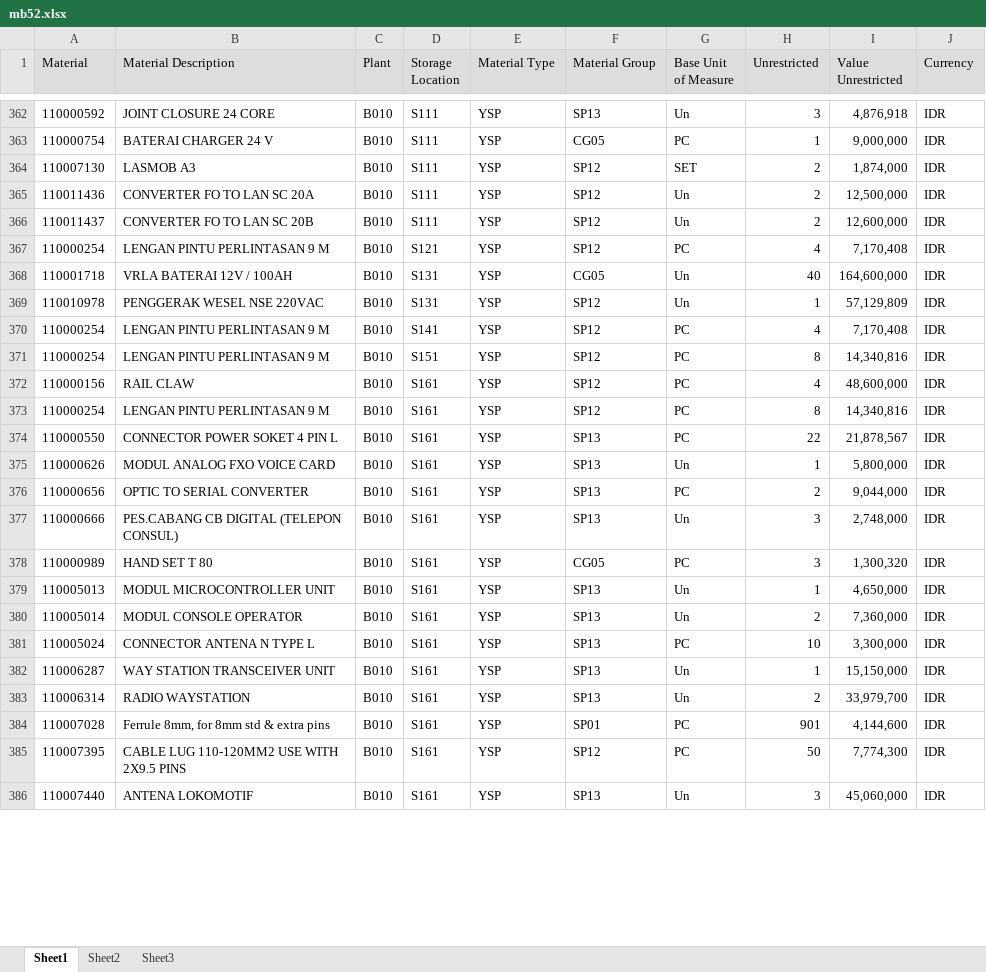
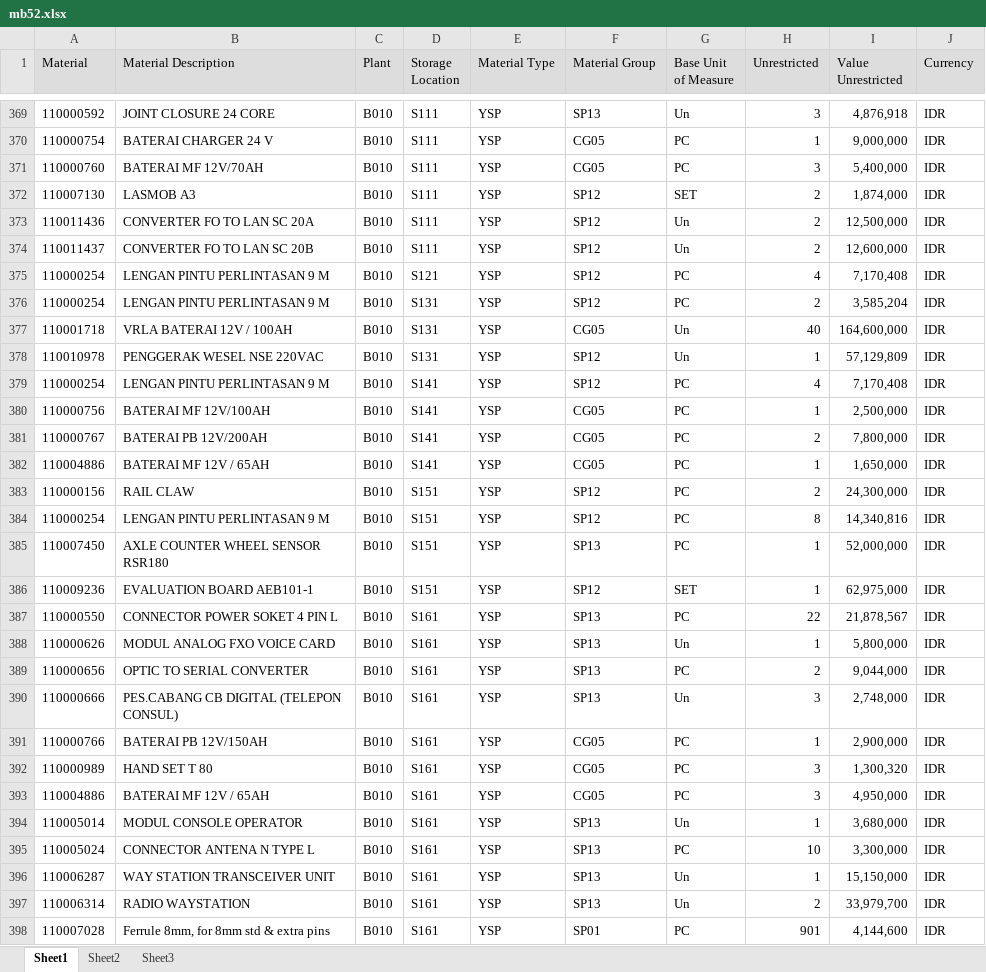
Before and after one commit to sanusizulfirmanlubis/mb52-data, an Excel workbook: data/mb52.xlsx, sheet Sheet1, drawn as a sheet; only a part is shown, gaps mark what is left out; the shorter side is filled out with more unchanged rows; values as stored, in another font and other column widths than the file's, no borders; removed rows and columns are numbered as before the commit, all else as after; the diff covers the shown part only; the diff names each change by its address in the sheet, - before the commit and + after, or states it on an @@ line.

Commit message:
update mb52 dari web

```diff
--- a/data/mb52.xlsx (sheet Sheet1)
+++ b/data/mb52.xlsx (sheet Sheet1)
+row 371: 110000760 | BATERAI MF 12V/70AH | B010 | S111 | YSP | CG05 | PC | 3 | 5,400,000 | IDR
+row 376: 110000254 | LENGAN PINTU PERLINTASAN 9 M | B010 | S131 | YSP | SP12 | PC | 2 | 3,585,204 | IDR
+row 380: 110000756 | BATERAI MF 12V/100AH | B010 | S141 | YSP | CG05 | PC | 1 | 2,500,000 | IDR
+row 381: 110000767 | BATERAI PB 12V/200AH | B010 | S141 | YSP | CG05 | PC | 2 | 7,800,000 | IDR
+row 382: 110004886 | BATERAI MF 12V / 65AH | B010 | S141 | YSP | CG05 | PC | 1 | 1,650,000 | IDR
+row 383: 110000156 | RAIL CLAW | B010 | S151 | YSP | SP12 | PC | 2 | 24,300,000 | IDR
-row 372: 110000156 | RAIL CLAW | B010 | S161 | YSP | SP12 | PC | 4 | 48,600,000 | IDR
-row 373: 110000254 | LENGAN PINTU PERLINTASAN 9 M | B010 | S161 | YSP | SP12 | PC | 8 | 14,340,816 | IDR
+row 385: 110007450 | AXLE COUNTER WHEEL SENSOR RSR180 | B010 | S151 | YSP | SP13 | PC | 1 | 52,000,000 | IDR
+row 386: 110009236 | EVALUATION BOARD AEB101-1 | B010 | S151 | YSP | SP12 | SET | 1 | 62,975,000 | IDR
+row 391: 110000766 | BATERAI PB 12V/150AH | B010 | S161 | YSP | CG05 | PC | 1 | 2,900,000 | IDR
-row 379: 110005013 | MODUL MICROCONTROLLER UNIT | B010 | S161 | YSP | SP13 | Un | 1 | 4,650,000 | IDR
+row 393: 110004886 | BATERAI MF 12V / 65AH | B010 | S161 | YSP | CG05 | PC | 3 | 4,950,000 | IDR
-H394 (Unrestricted): 2
+H394 (Unrestricted): 1
-I394 (Value Unrestricted): 7,360,000
+I394 (Value Unrestricted): 3,680,000
```
Also changed, not shown: 68 added rows, 47 removed rows and 173 edited cells elsewhere in this sheet.
